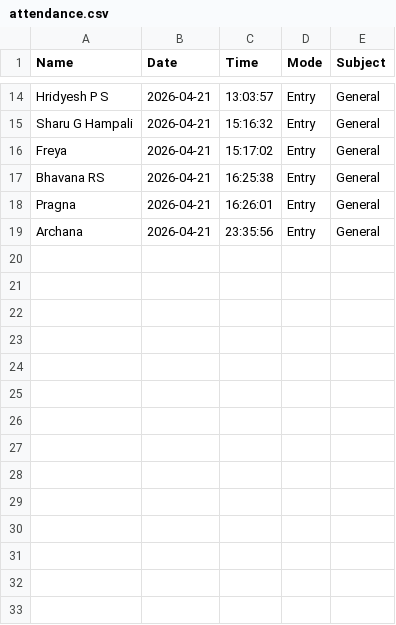
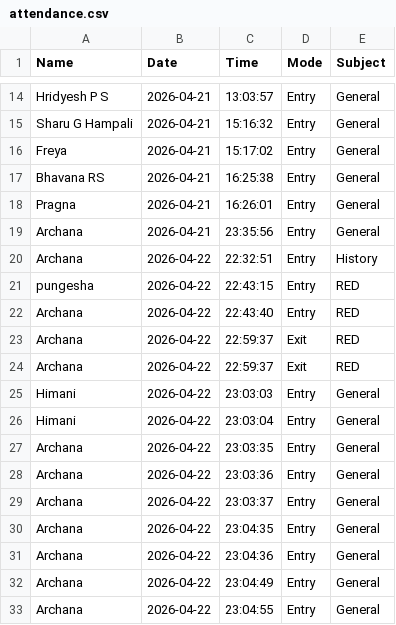
Before and after one commit to Sharuhampali/SNAP, a CSV file: attendance.csv, drawn as a sheet; only a part is shown, gaps mark what is left out.

```diff
--- a/attendance.csv
+++ b/attendance.csv
@@ -19 +19,15 @@ Pragna,2026-04-21,16:26:01,Entry,General
 Archana ,2026-04-21,23:35:56,Entry,General
+Archana ,2026-04-22,22:32:51,Entry,History
+pungesha,2026-04-22,22:43:15,Entry,RED
+Archana ,2026-04-22,22:43:40,Entry,RED
+Archana ,2026-04-22,22:59:37,Exit,RED
+Archana ,2026-04-22,22:59:37,Exit,RED
+Himani,2026-04-22,23:03:03,Entry,General
+Himani,2026-04-22,23:03:04,Entry,General
+Archana ,2026-04-22,23:03:35,Entry,General
+Archana ,2026-04-22,23:03:36,Entry,General
+Archana ,2026-04-22,23:03:37,Entry,General
+Archana ,2026-04-22,23:04:35,Entry,General
+Archana ,2026-04-22,23:04:36,Entry,General
+Archana ,2026-04-22,23:04:49,Entry,General
+Archana ,2026-04-22,23:04:55,Entry,General
```
Also changed, not shown: 12 other files.
